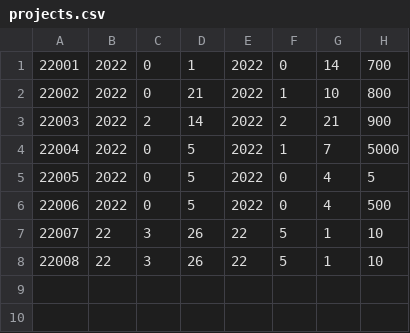
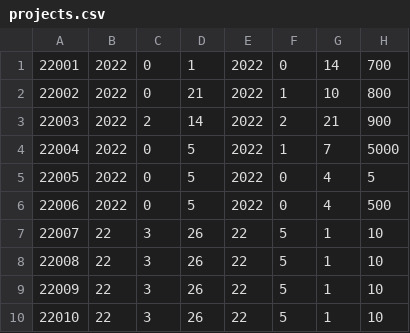
Before and after one commit to SoveriegnPihl/SoftwareDevelopment, a CSV file: src/src/dtu/data/projects.csv, drawn as a sheet; the diff names each change by its address in the sheet, - before the commit and + after, or states it on an @@ line.

```diff
--- a/src/src/dtu/data/projects.csv
+++ b/src/src/dtu/data/projects.csv
+row 9: 22009 | 22 | 3 | 26 | 22 | 5 | 1 | 10
+row 10: 22010 | 22 | 3 | 26 | 22 | 5 | 1 | 10
```
Also changed, not shown: src/src/dtu/data/activities.csv, 4 other files.
